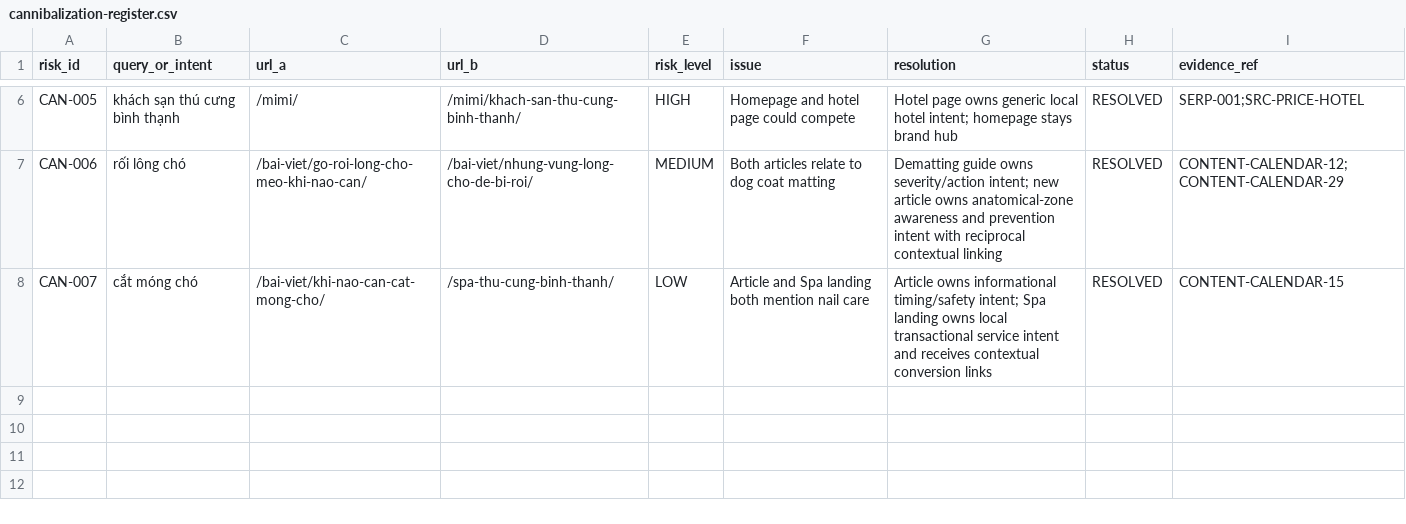
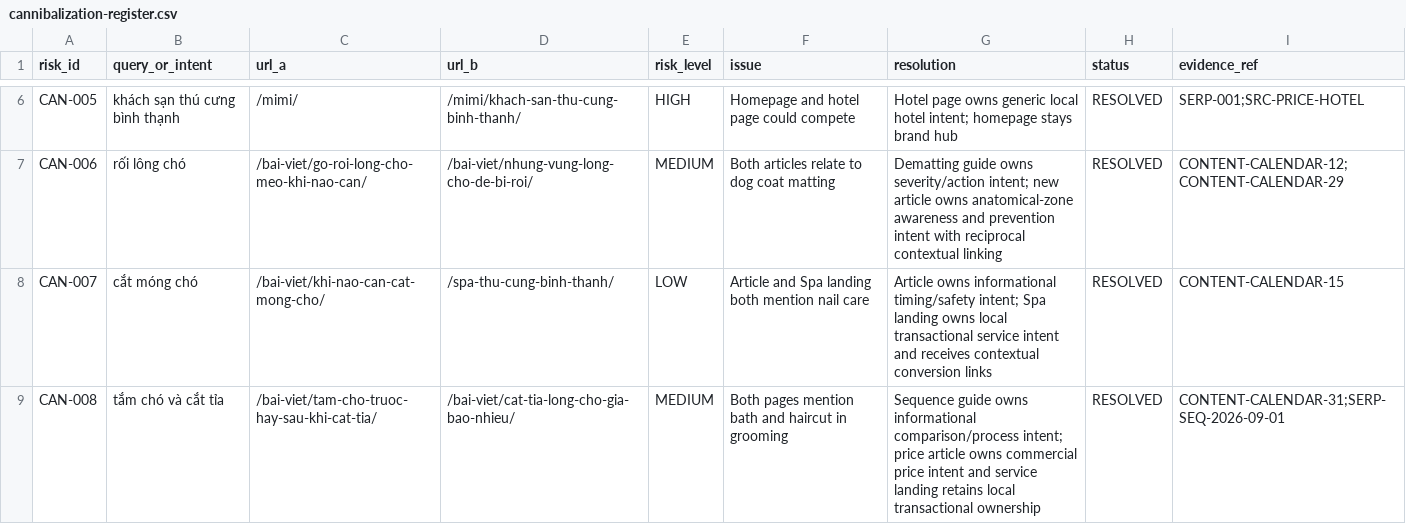
Before and after one commit to capquangfptminhlh/mimi, a CSV file: .website-os/evidence/cannibalization-register.csv, drawn as a sheet; only a part is shown, gaps mark what is left out.

Commit message:
seo: record grooming sequence cannibalization resolution

```diff
--- a/.website-os/evidence/cannibalization-register.csv
+++ b/.website-os/evidence/cannibalization-register.csv
@@ -8 +8,2 @@ CAN-006,rối lông chó,/bai-viet/go-roi-long-cho-meo-khi-nao-can/,/bai-viet/nh
 CAN-007,cắt móng chó,/bai-viet/khi-nao-can-cat-mong-cho/,/spa-thu-cung-binh-thanh/,LOW,Article and Spa landing both mention nail care,Article owns informational timing/safety intent; Spa landing owns local transactional service intent and receives contextual conversion links,RESOLVED,CONTENT-CALENDAR-15
+CAN-008,tắm chó và cắt tỉa,/bai-viet/tam-cho-truoc-hay-sau-khi-cat-tia/,/bai-viet/cat-tia-long-cho-gia-bao-nhieu/,MEDIUM,Both pages mention bath and haircut in grooming,Sequence guide owns informational comparison/process intent; price article owns commercial price intent and service landing retains local transactional ownership,RESOLVED,CONTENT-CALENDAR-31;SERP-SEQ-2026-09-01
```
